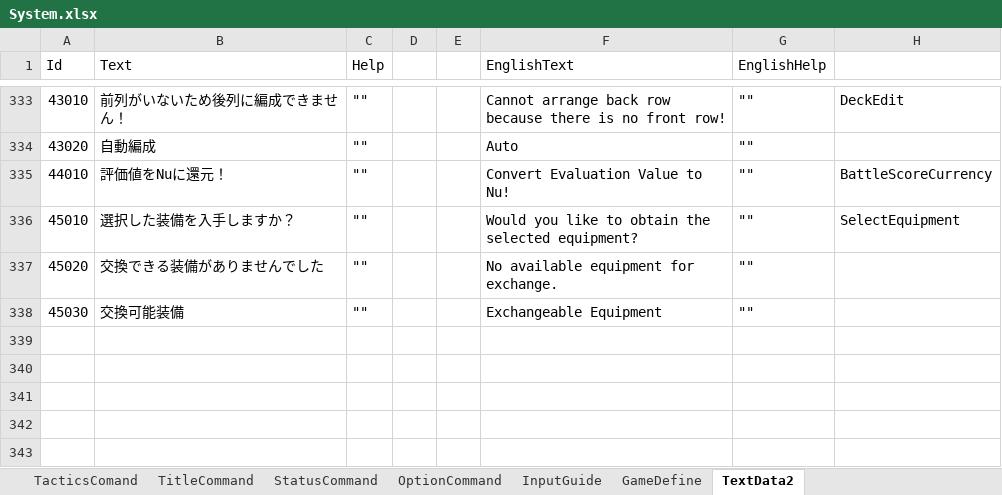
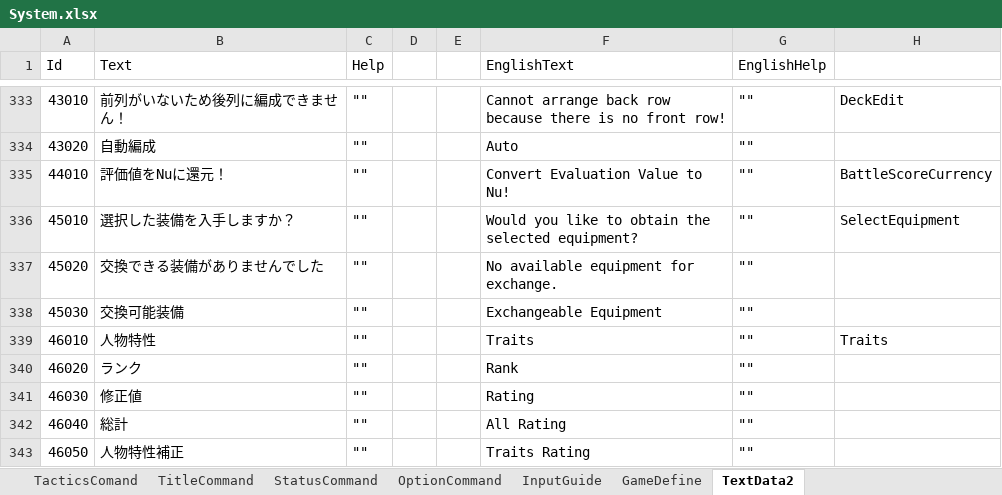
Before and after one commit to seedsclaft/hibikakeut, an Excel workbook: Assets/Data/System.xlsx, sheet TextData2, drawn as a sheet; only a part is shown, gaps mark what is left out; values as stored, in another font and other column widths than the file's, no borders; the diff names each change by its address in the sheet, - before the commit and + after, or states it on an @@ line.

```diff
--- a/Assets/Data/System.xlsx (sheet TextData2)
+++ b/Assets/Data/System.xlsx (sheet TextData2)
+row 339: 46010 | 人物特性 | "" |  |  | Traits | "" | Traits
+row 340: 46020 | ランク | "" |  |  | Rank | ""
+row 341: 46030 | 修正値 | "" |  |  | Rating | ""
+row 342: 46040 | 総計 | "" |  |  | All Rating | ""
+row 343: 46050 | 人物特性補正 | "" |  |  | Traits Rating | ""
```
Also changed, not shown: Assets/Data/Actors.xlsx, 26 other files.
